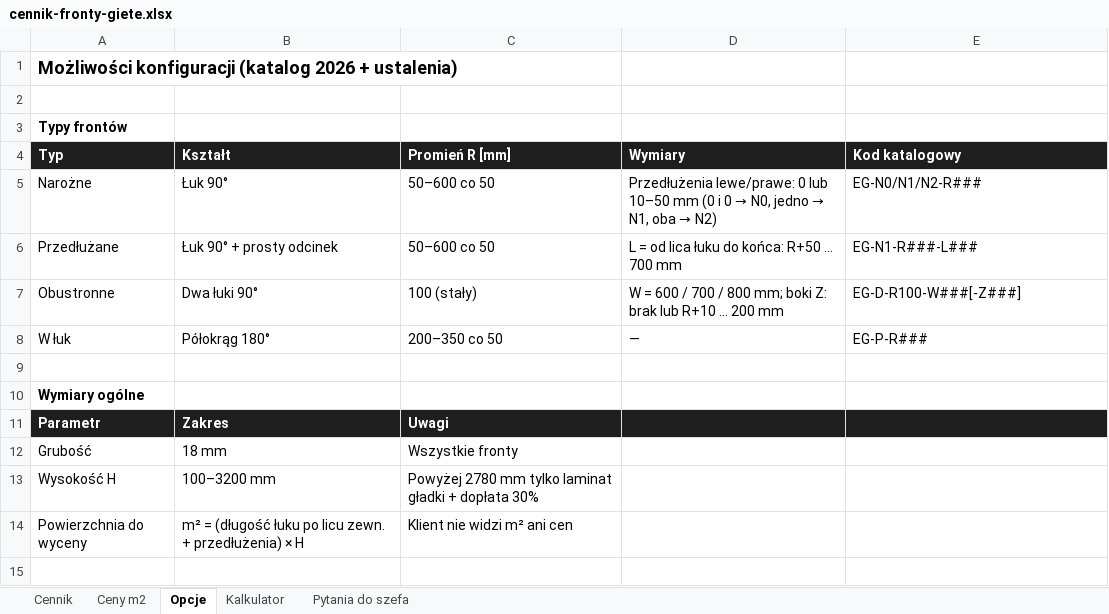
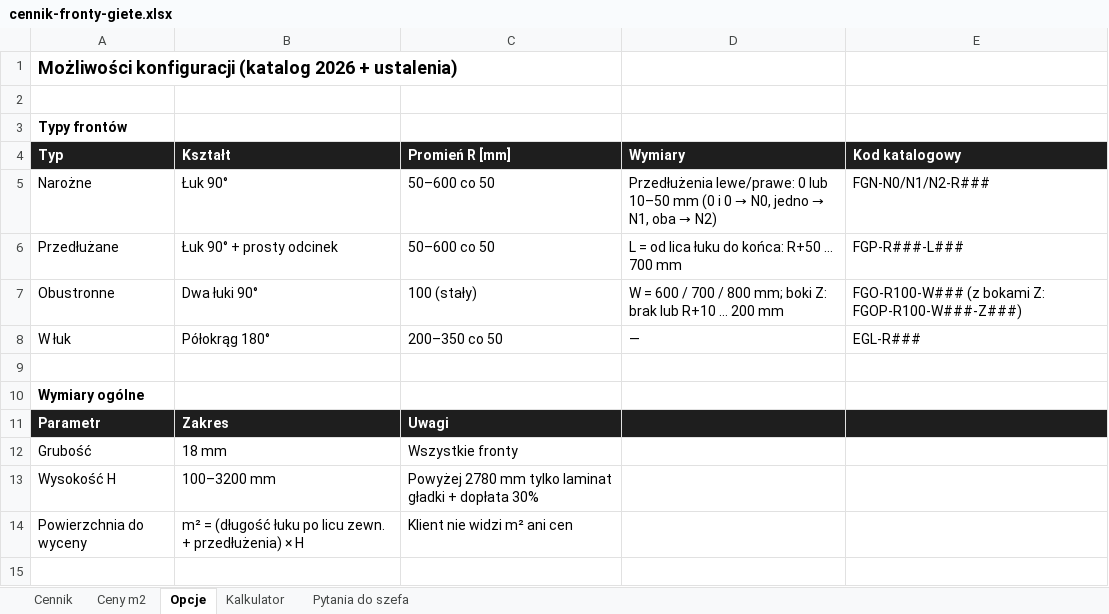
Before and after one commit to JHoleczek/Calc.primo, an Excel workbook: docs/cennik-fronty-giete.xlsx, sheet Opcje, drawn as a sheet; only a part is shown; values as stored, in another font and other column widths than the file's, no borders; the diff covers the shown part only; the diff names each change by its address in the sheet, - before the commit and + after, or states it on an @@ line.

```diff
--- a/docs/cennik-fronty-giete.xlsx (sheet Opcje)
+++ b/docs/cennik-fronty-giete.xlsx (sheet Opcje)
-E5 (Kod katalogowy): EG-N0/N1/N2-R###
+E5 (Kod katalogowy): FGN-N0/N1/N2-R###
-E6 (Kod katalogowy): EG-N1-R###-L###
+E6 (Kod katalogowy): FGP-R###-L###
-E7 (Kod katalogowy): EG-D-R100-W###[-Z###]
+E7 (Kod katalogowy): FGO-R100-W### (z bokami Z: FGOP-R100-W###-Z###)
-E8 (Kod katalogowy): EG-P-R###
+E8 (Kod katalogowy): EGL-R###
```
Also changed, not shown: 17 edited cells elsewhere in this sheet, sheet Ceny m2, sheet Cennik, sheet Kalkulator, sheet Pytania do szefa, 11 other files.
